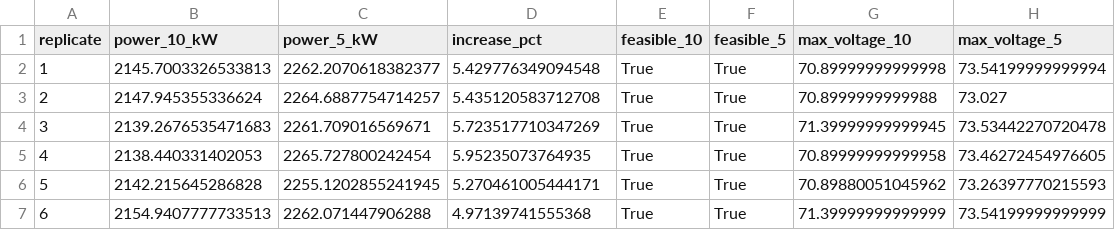
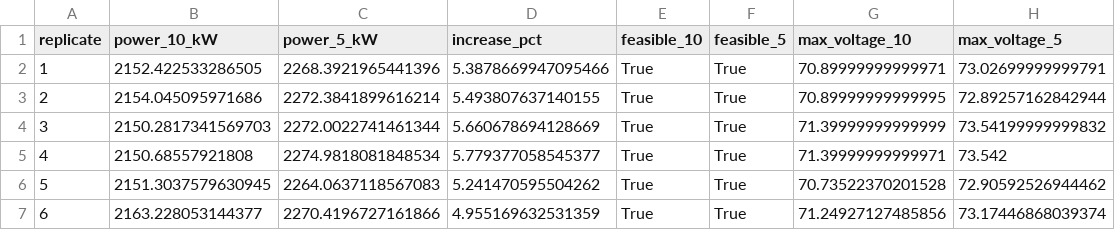
Before and after one commit to xzs980721/cement-esp-optimization, a CSV file: esp_optimization/outputs/tables/q4_high_regime_bootstrap.csv, drawn as a sheet; only a part is shown; the diff covers the shown part only.

```diff
--- a/esp_optimization/outputs/tables/q4_high_regime_bootstrap.csv
+++ b/esp_optimization/outputs/tables/q4_high_regime_bootstrap.csv
@@ -1,7 +1,7 @@
 replicate,power_10_kW,power_5_kW,increase_pct,feasible_10,feasible_5,max_voltage_10,max_voltage_5
-1,2145.7003326533813,2262.2070618382377,5.429776349094548,True,True,70.89999999999998,73.54199999999994
-2,2147.945355336624,2264.6887754714257,5.435120583712708,True,True,70.8999999999988,73.027
-3,2139.2676535471683,2261.709016569671,5.723517710347269,True,True,71.39999999999945,73.53442270720478
-4,2138.440331402053,2265.727800242454,5.95235073764935,True,True,70.89999999999958,73.46272454976605
-5,2142.215645286828,2255.1202855241945,5.270461005444171,True,True,70.89880051045962,73.26397770215593
-6,2154.9407777733513,2262.071447906288,4.97139741555368,True,True,71.39999999999999,73.54199999999999
+1,2152.422533286505,2268.3921965441396,5.3878669947095466,True,True,70.89999999999971,73.02699999999791
+2,2154.045095971686,2272.3841899616214,5.493807637140155,True,True,70.89999999999995,72.89257162842944
+3,2150.2817341569703,2272.0022741461344,5.660678694128669,True,True,71.39999999999999,73.54199999999832
+4,2150.68557921808,2274.9818081848534,5.779377058545377,True,True,71.39999999999971,73.542
+5,2151.3037579630945,2264.0637118567083,5.241470595504262,True,True,70.73522370201528,72.90592526944462
+6,2163.228053144377,2270.4196727161866,4.955169632531359,True,True,71.24927127485856,73.17446868039374
```
Also changed, not shown: 29 edited cells elsewhere in this file, esp_optimization/outputs/tables/emission_identifiability.csv, esp_optimization/outputs/tables/optimal_policy_10.csv, 36 other files.
